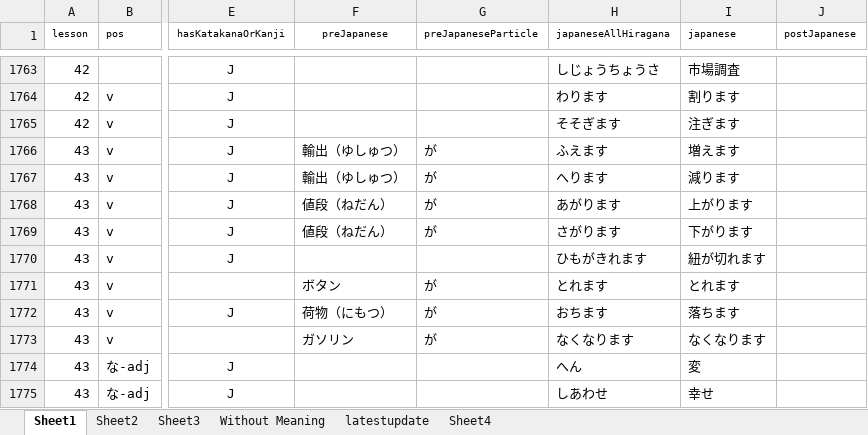
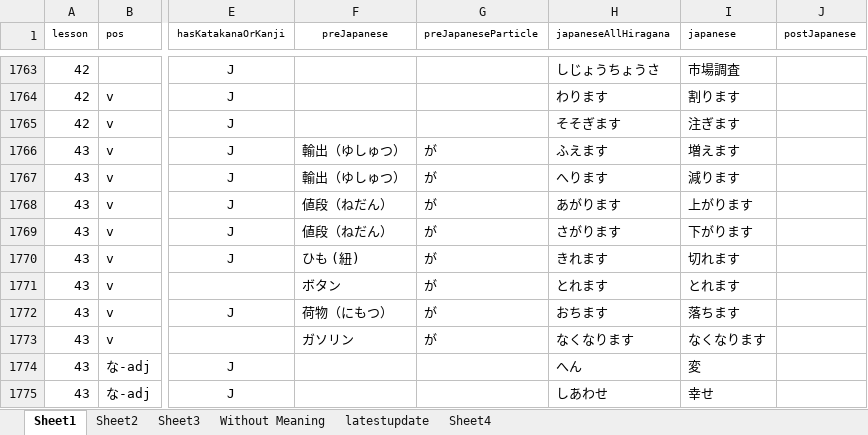
Before and after one commit to nbriannl/oboeru-web, an Excel workbook: vocabulary_gen/vocab.xlsx, sheet Sheet1, drawn as a sheet; only a part is shown, gaps mark what is left out; values as stored, in another font and other column widths than the file's, no borders; the diff names each change by its address in the sheet, - before the commit and + after, or states it on an @@ line.

Commit message:
Update vocab 30/3/2020

```diff
--- a/vocabulary_gen/vocab.xlsx (sheet Sheet1)
+++ b/vocabulary_gen/vocab.xlsx (sheet Sheet1)
-F1770 (preJapanese): (empty)
+F1770 (preJapanese): ひも (紐)
-G1770 (preJapaneseParticle): (empty)
+G1770 (preJapaneseParticle): が
-H1770 (japaneseAllHiragana): ひもがきれます
+H1770 (japaneseAllHiragana): きれます
-I1770 (japanese): 紐が切れます
+I1770 (japanese): 切れます
```
Also changed, not shown: 2 other files.
